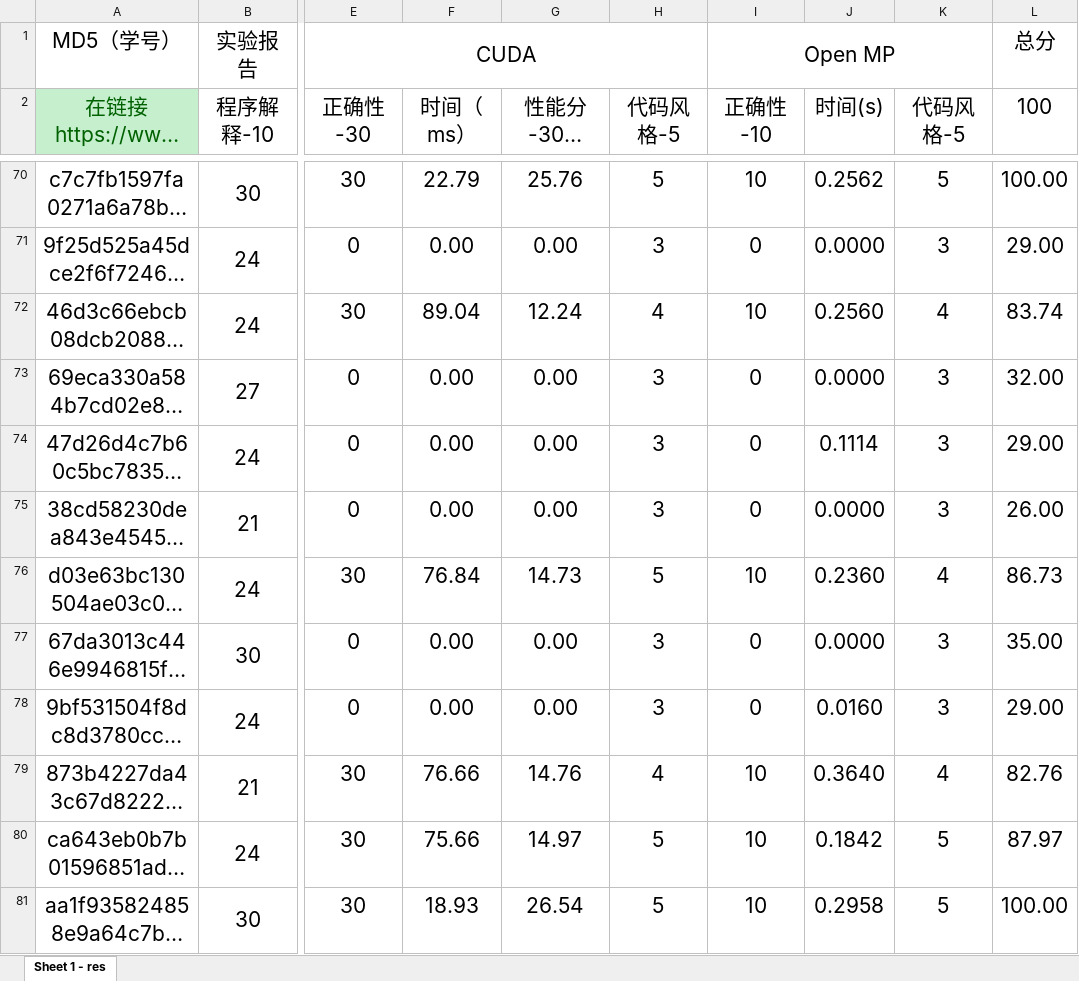
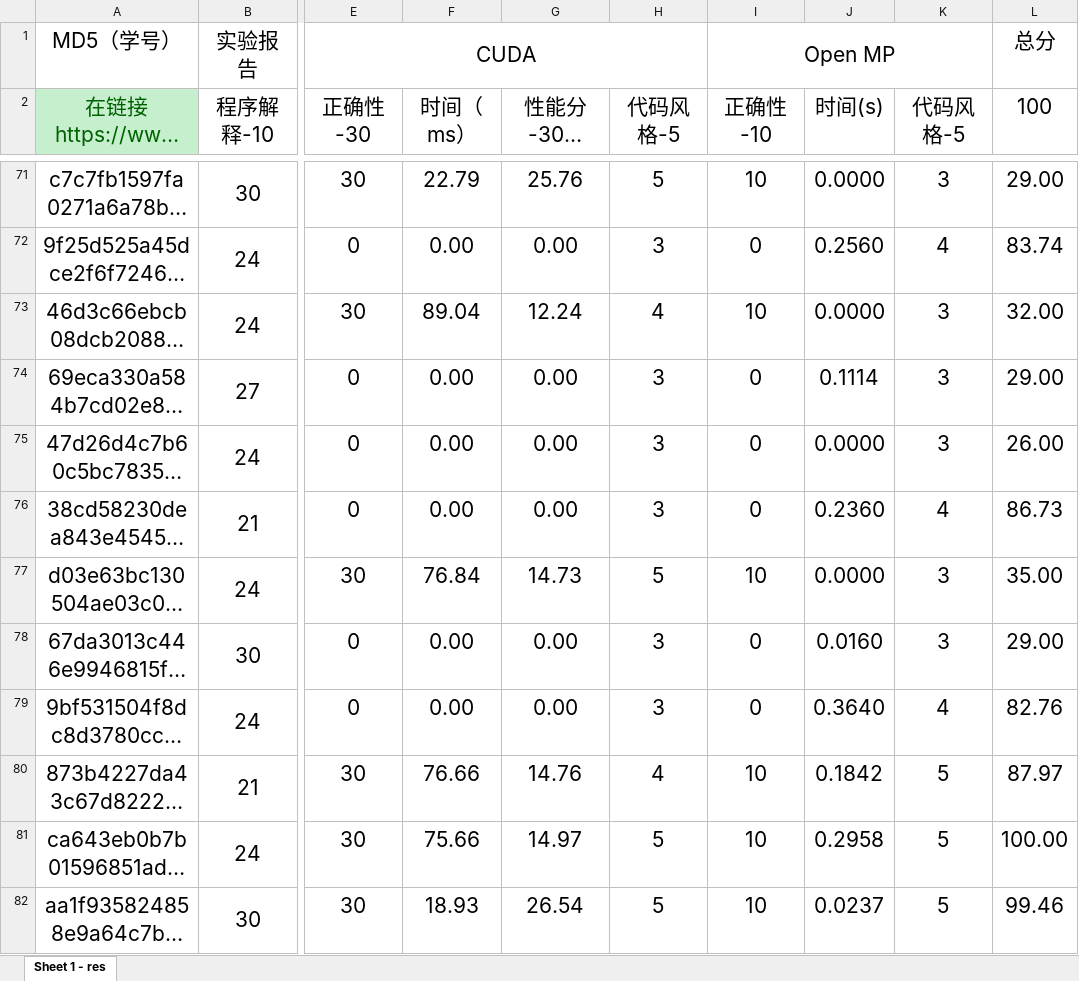
Before and after one commit to multicoresysu/multicore_sysu_slides, an Excel workbook: Supplements/homework-01-final-grade.xlsx, sheet Sheet 1 - res, drawn as a sheet; only a part is shown, gaps mark what is left out; long unchanged cells end in …; values as stored, in another font and other column widths than the file's, no borders; charts and pictures not drawn; addresses are those after the commit; the diff covers the shown part only; the diff names each change by its address in the sheet, - before the commit and + after, or states it on an @@ line.

```diff
--- a/Supplements/homework-01-final-grade.xlsx (sheet Sheet 1 - res)
+++ b/Supplements/homework-01-final-grade.xlsx (sheet Sheet 1 - res)
-J71 (时间(s)): 0.2562
+J71 (时间(s)): 0.0000
-K71 (代码风格-5): 5
+K71 (代码风格-5): 3
-L71 (100): 100.00
+L71 (100): 29.00
-J72 (时间(s)): 0.0000
+J72 (时间(s)): 0.2560
-K72 (代码风格-5): 3
+K72 (代码风格-5): 4
-L72 (100): 29.00
+L72 (100): 83.74
-J73 (时间(s)): 0.2560
+J73 (时间(s)): 0.0000
-K73 (代码风格-5): 4
+K73 (代码风格-5): 3
-L73 (100): 83.74
+L73 (100): 32.00
-J74 (时间(s)): 0.0000
+J74 (时间(s)): 0.1114
-L74 (100): 32.00
+L74 (100): 29.00
-J75 (时间(s)): 0.1114
+J75 (时间(s)): 0.0000
-L75 (100): 29.00
+L75 (100): 26.00
-J76 (时间(s)): 0.0000
+J76 (时间(s)): 0.2360
-K76 (代码风格-5): 3
+K76 (代码风格-5): 4
-L76 (100): 26.00
+L76 (100): 86.73
-J77 (时间(s)): 0.2360
+J77 (时间(s)): 0.0000
-K77 (代码风格-5): 4
+K77 (代码风格-5): 3
-L77 (100): 86.73
+L77 (100): 35.00
-J78 (时间(s)): 0.0000
+J78 (时间(s)): 0.0160
-L78 (100): 35.00
+L78 (100): 29.00
-J79 (时间(s)): 0.0160
+J79 (时间(s)): 0.3640
-K79 (代码风格-5): 3
+K79 (代码风格-5): 4
-L79 (100): 29.00
+L79 (100): 82.76
-J80 (时间(s)): 0.3640
+J80 (时间(s)): 0.1842
-K80 (代码风格-5): 4
+K80 (代码风格-5): 5
-L80 (100): 82.76
+L80 (100): 87.97
-J81 (时间(s)): 0.1842
+J81 (时间(s)): 0.2958
-L81 (100): 87.97
+L81 (100): 100.00
-J82 (时间(s)): 0.2958
+J82 (时间(s)): 0.0237
-L82 (100): 100.00
+L82 (100): 99.46
```
Also changed, not shown: 1 added row and 103 edited cells elsewhere in this sheet, formulas that keep their value.
